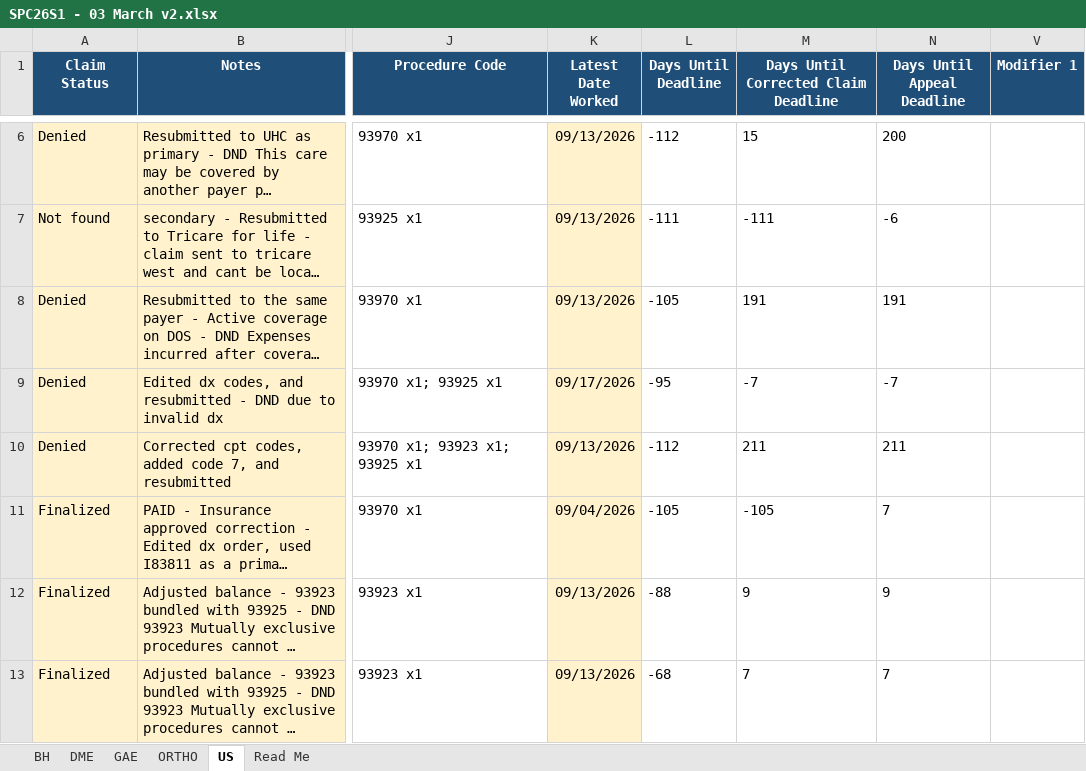
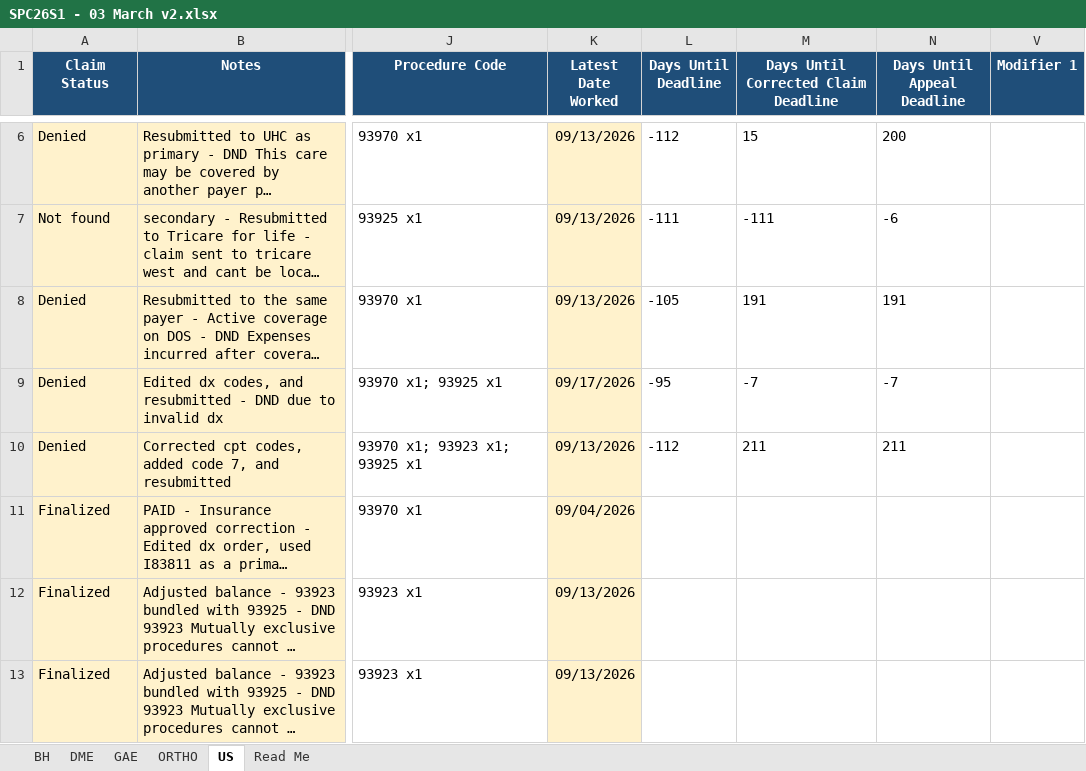
Before and after one commit to LindaMora10/SPC26S1---Draft, an Excel workbook: SPC26S1 - 03 March v2.xlsx, sheet US, drawn as a sheet; only a part is shown, gaps mark what is left out; long unchanged cells end in …; values as stored, in another font and other column widths than the file's, no borders; conditional formats not drawn; the diff names each change by its address in the sheet, - before the commit and + after, or states it on an @@ line.

```diff
--- a/SPC26S1 - 03 March v2.xlsx (sheet US)
+++ b/SPC26S1 - 03 March v2.xlsx (sheet US)
-L11 (Days Until Deadline): -105
+L11 (Days Until Deadline): (empty)
-M11: -105
+M11: (empty)
-N11 (Days Until Appeal Deadline): 7
+N11 (Days Until Appeal Deadline): (empty)
-L12 (Days Until Deadline): -88
+L12 (Days Until Deadline): (empty)
-M12: 9
+M12: (empty)
-N12 (Days Until Appeal Deadline): 9
+N12 (Days Until Appeal Deadline): (empty)
-L13 (Days Until Deadline): -68
+L13 (Days Until Deadline): (empty)
-M13: 7
+M13: (empty)
-N13 (Days Until Appeal Deadline): 7
+N13 (Days Until Appeal Deadline): (empty)
```
Also changed, not shown: sheet BH, sheet DME, sheet Read Me, formulas that keep their value, hidden cells, SPC26S1 - 00 Master v2.xlsx, SPC26S1 - 01 January v2.xlsx, 4 other files.
